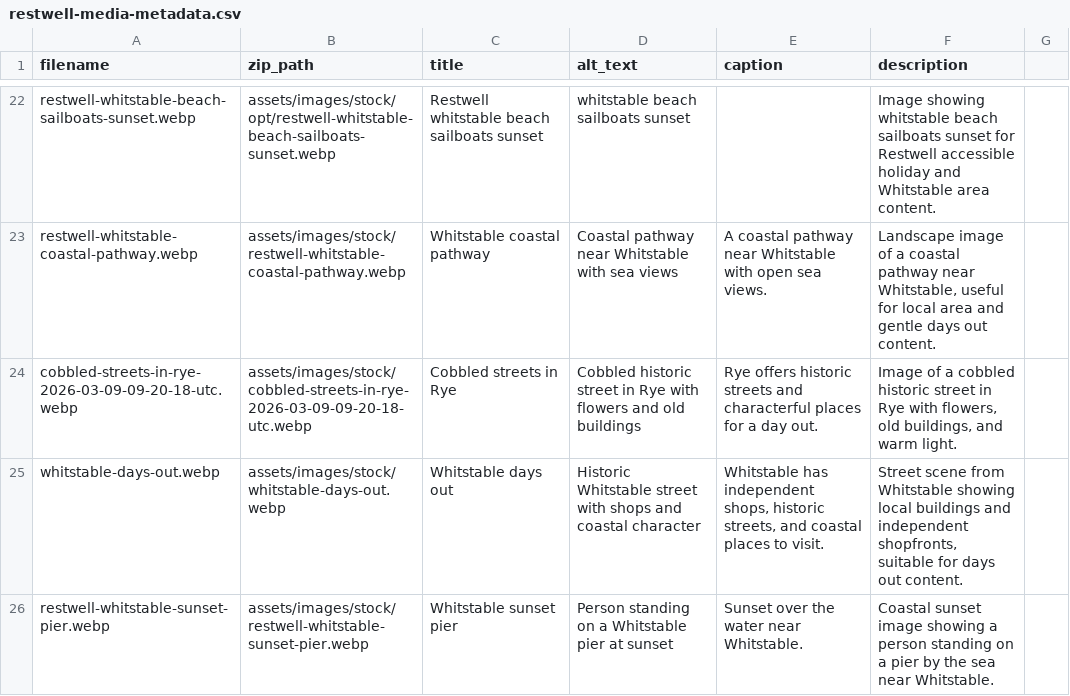
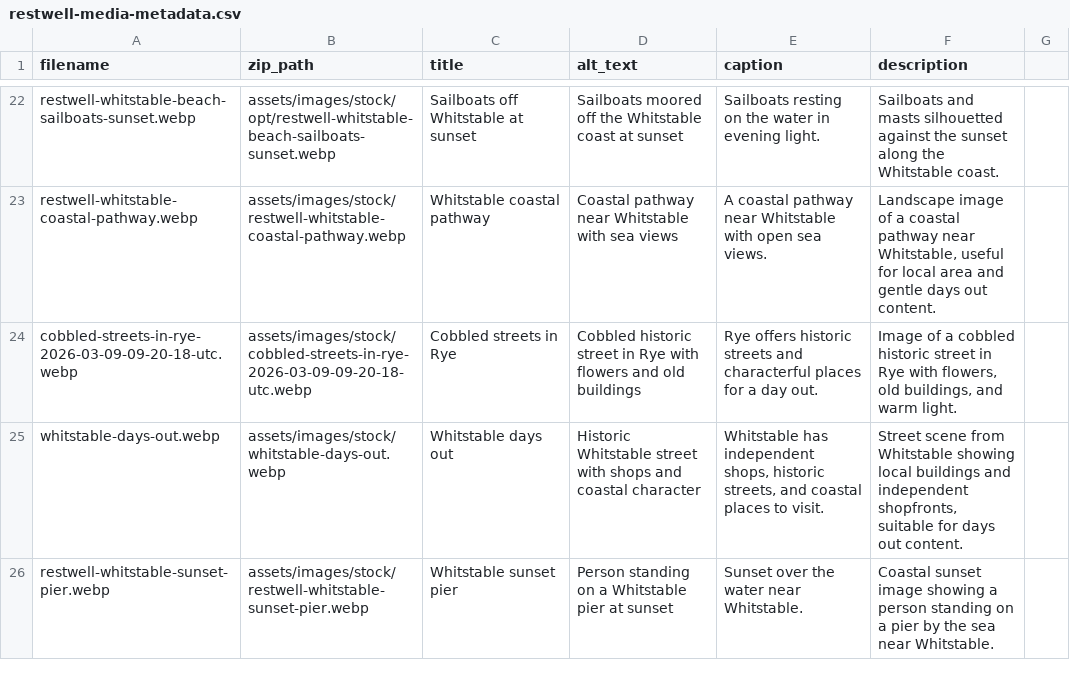
Before and after one commit to Restwell-Retreats/restwell-retreats, a CSV file: restwell-media-metadata.csv, drawn as a sheet; only a part is shown, gaps mark what is left out; the diff covers the shown part only; the diff names each change by its address in the sheet, - before the commit and + after, or states it on an @@ line.

```diff
--- a/restwell-media-metadata.csv
+++ b/restwell-media-metadata.csv
-C22 (title): Restwell whitstable beach sailboats sunset
+C22 (title): Sailboats off Whitstable at sunset
-D22 (alt_text): whitstable beach sailboats sunset
+D22 (alt_text): Sailboats moored off the Whitstable coast at sunset
-E22 (caption): (empty)
+E22 (caption): Sailboats resting on the water in evening light.
-F22 (description): Image showing whitstable beach sailboats sunset for Restwell accessible holiday and Whitstable area content.
+F22 (description): Sailboats and masts silhouetted against the sunset along the Whitstable coast.
```
Also changed, not shown: 61 edited cells elsewhere in this file.
